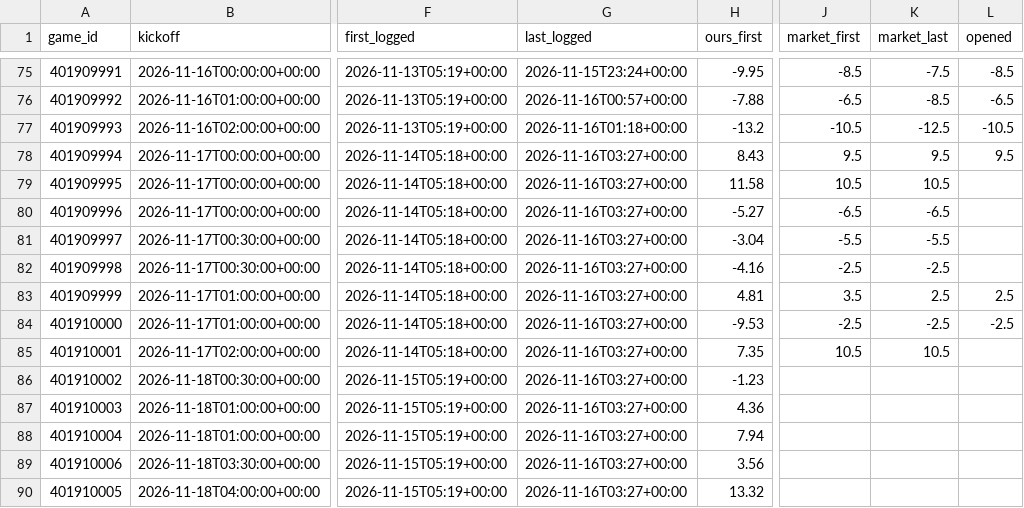
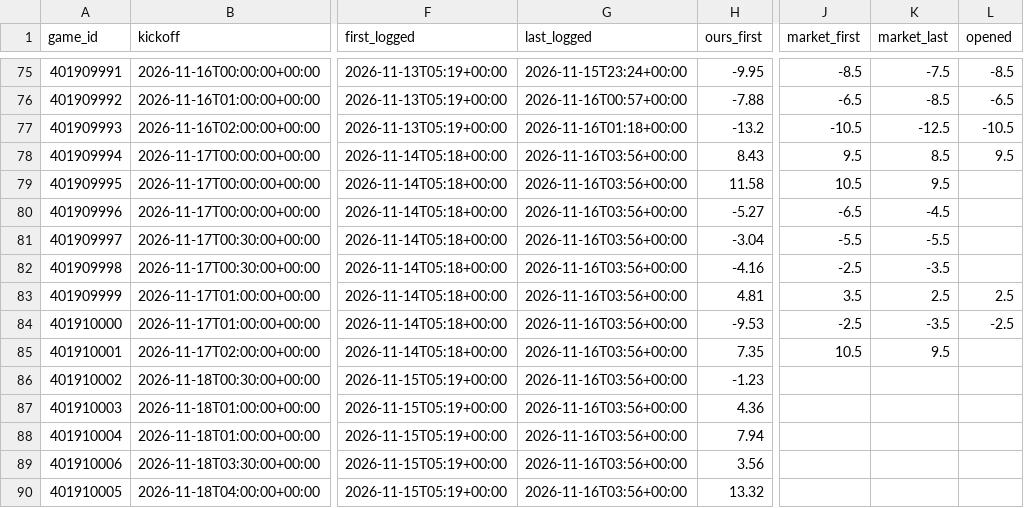
Before and after one commit to dylankelly0233-hoops/alphapoint-dashboards, a CSV file: projections_nba.csv, drawn as a sheet; only a part is shown, gaps mark what is left out; the diff names each change by its address in the sheet, - before the commit and + after, or states it on an @@ line.

```diff
--- a/projections_nba.csv
+++ b/projections_nba.csv
-G78:G90 (last_logged): 2026-11-16T03:27+00:00
+G78:G90 (last_logged): 2026-11-16T03:56+00:00
-K78 (market_last): 9.5
+K78 (market_last): 8.5
-K79 (market_last): 10.5
+K79 (market_last): 9.5
-K80 (market_last): -6.5
+K80 (market_last): -4.5
-K82 (market_last): -2.5
+K82 (market_last): -3.5
-K84 (market_last): -2.5
+K84 (market_last): -3.5
-K85 (market_last): 10.5
+K85 (market_last): 9.5
```
Also changed, not shown: projections_cbb.csv, projections_cfb.csv, 3 other files.
